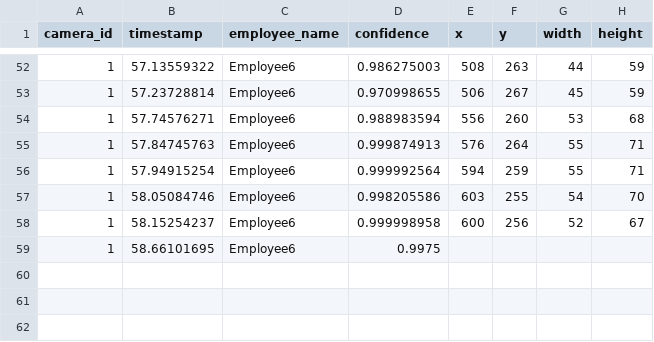
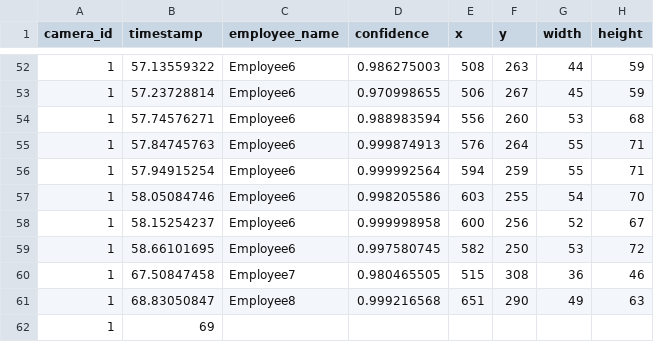
Before and after one commit to DataDynam/vision-based-attendance-system, a CSV file: Attendance_Logic_Module/test1.csv, drawn as a sheet; only a part is shown, gaps mark what is left out.

```diff
--- a/Attendance_Logic_Module/test1.csv
+++ b/Attendance_Logic_Module/test1.csv
@@ -58,2 +58,5 @@ camera_id,timestamp,employee_name,confidence,x,y,width,height
 1,58.15254237,Employee6,0.999998958,600,256,52,67
-1,58.66101695,Employee6,0.9975
+1,58.66101695,Employee6,0.997580745,582,250,53,72
+1,67.50847458,Employee7,0.980465505,515,308,36,46
+1,68.83050847,Employee8,0.999216568,651,290,49,63
+1,69
```
